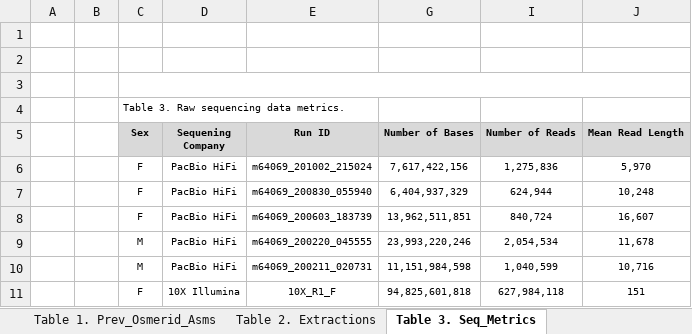
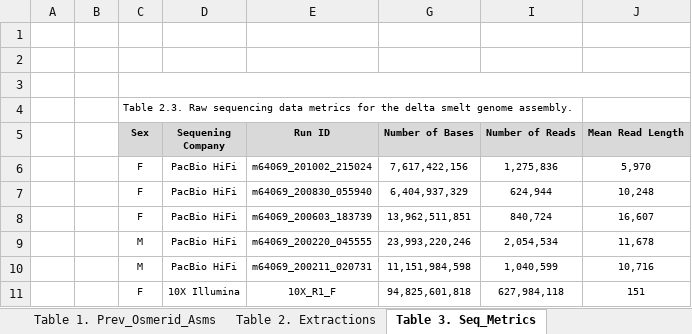
Before and after one commit to shannonekj/dissertation, an Excel workbook: tables_and_figures/Tables.xlsx, sheet Table 3. Seq_Metrics, drawn as a sheet; only a part is shown; values as stored, in another font and other column widths than the file's, no borders; the diff names each change by its address in the sheet, - before the commit and + after, or states it on an @@ line.

```diff
--- a/tables_and_figures/Tables.xlsx (sheet Table 3. Seq_Metrics)
+++ b/tables_and_figures/Tables.xlsx (sheet Table 3. Seq_Metrics)
-C4 (Sex): Table 3. Raw sequencing data metrics.
+C4 (Sex): Table 2.3. Raw sequencing data metrics for the delta smelt genome assembly.
```
Also changed, not shown: sheet Table 4. Assembly_Metrics, other sheet tabs, 2 other files.
